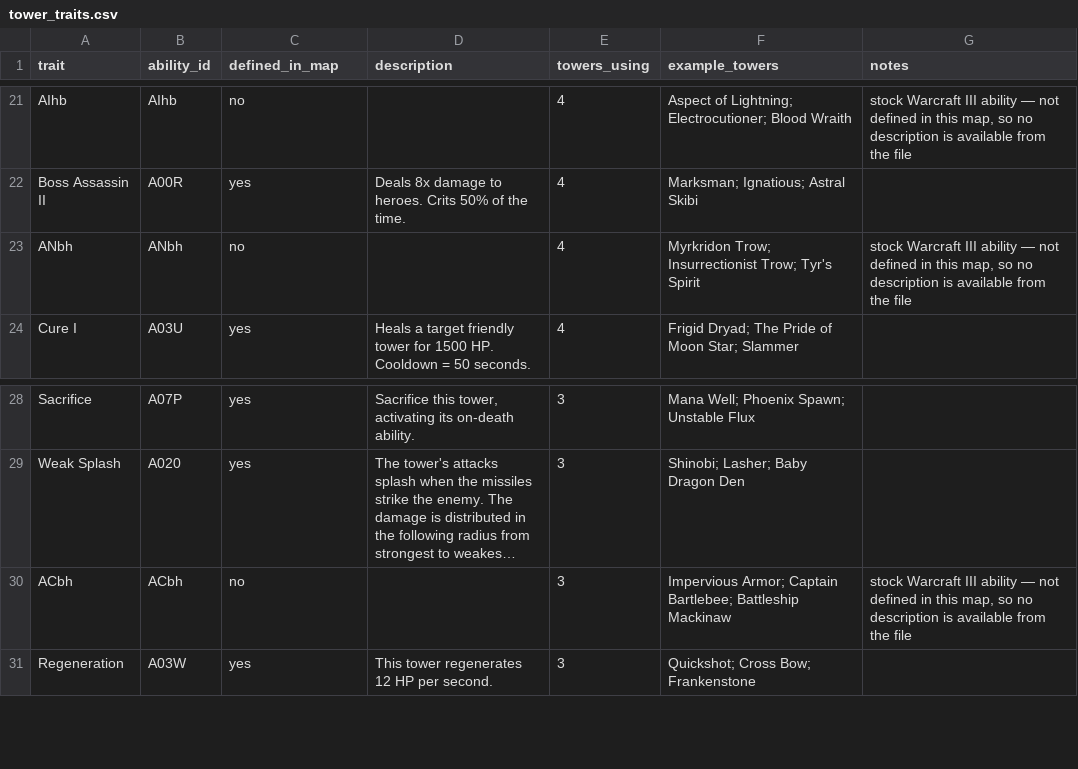
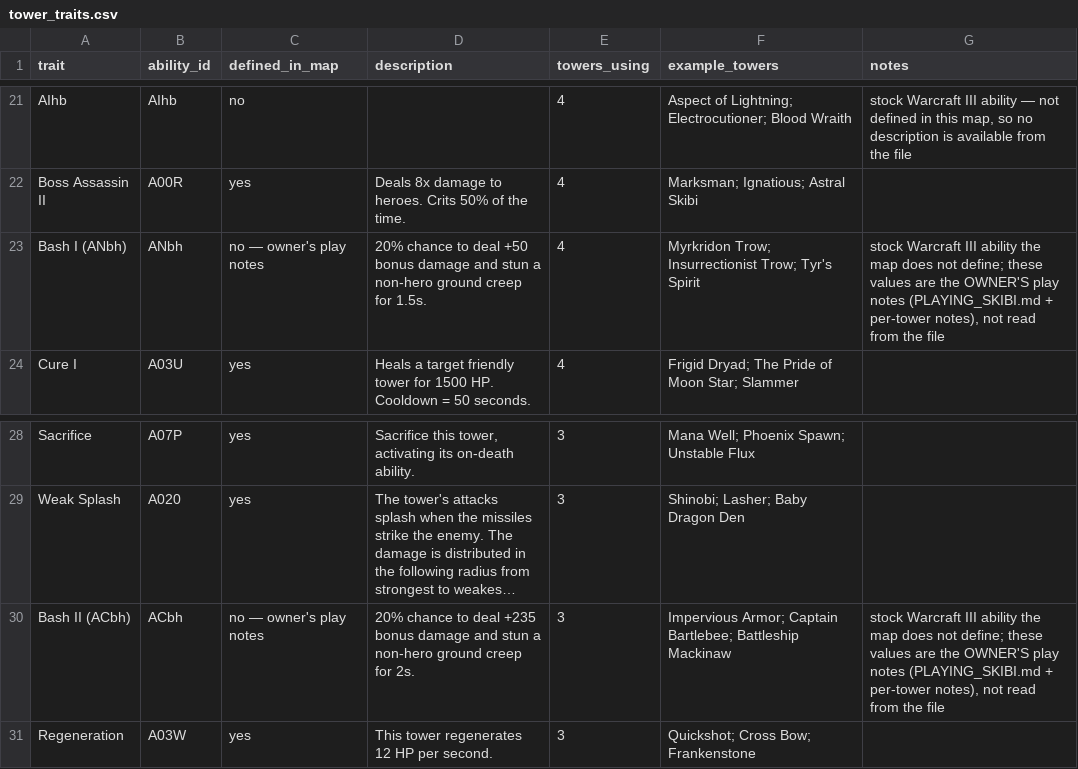
Before and after one commit to Alisu/skibi-castle-analysis, a CSV file: glossary/tower_traits.csv, drawn as a sheet; only a part is shown, gaps mark what is left out; long unchanged cells end in …; the diff names each change by its address in the sheet, - before the commit and + after, or states it on an @@ line.

Commit message:
Glossary: pin the Bash tiers
ANbh Bash I (20%, +50, 1.5s stun) and ACbh Bash II (20%, +235, 2s) are stock
Warcraft III abilities the map never defines. Both are filled from play notes
rather than the file, and say so in defined_in_map and notes. ANbh is tier I on
evidence: Tyr's Spirit carries it and was recorded with a 20% proc and a 1.5s
stun. 34 stock traits remain undefined.

```diff
--- a/glossary/tower_traits.csv
+++ b/glossary/tower_traits.csv
-A23 (trait): ANbh
+A23 (trait): Bash I (ANbh)
-C23 (defined_in_map): no
+C23 (defined_in_map): no — owner's play notes
-D23 (description): (empty)
+D23 (description): 20% chance to deal +50 bonus damage and stun a non-hero ground creep for 1.5s.
-G23 (notes): …III ability — not defined in this map, so no description is available from the…
+G23 (notes): …III ability the map does not define; these values are the OWNER'S play notes (PLAYING_SKIBI.md + per-tower notes), not read from the…
-A30 (trait): ACbh
+A30 (trait): Bash II (ACbh)
-C30 (defined_in_map): no
+C30 (defined_in_map): no — owner's play notes
-D30 (description): (empty)
+D30 (description): 20% chance to deal +235 bonus damage and stun a non-hero ground creep for 2s.
-G30 (notes): …III ability — not defined in this map, so no description is available from the…
+G30 (notes): …III ability the map does not define; these values are the OWNER'S play notes (PLAYING_SKIBI.md + per-tower notes), not read from the…
```
